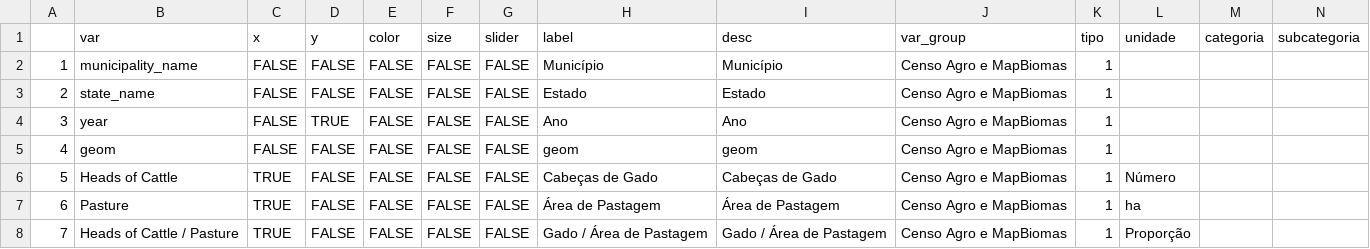
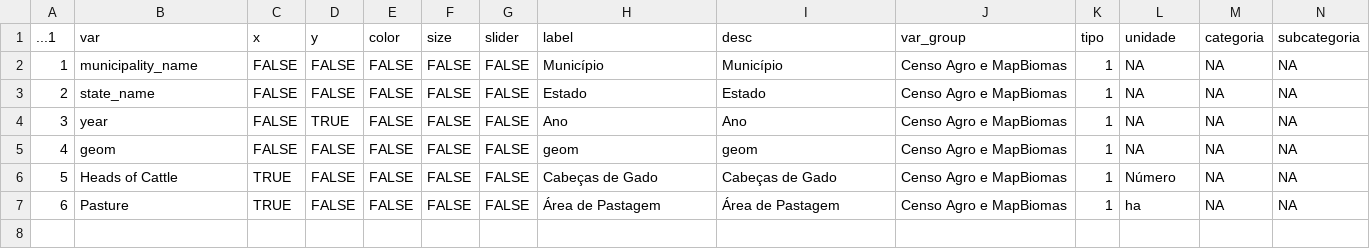
Before and after one commit to datazoompuc/datazoom_viz, a CSV file: data/censoagro_mapbiomas_gado_dic.csv, drawn as a sheet; the diff names each change by its address in the sheet, - before the commit and + after, or states it on an @@ line.

Commit message:
Caching + new buttons for cattle

```diff
--- a/data/censoagro_mapbiomas_gado_dic.csv
+++ b/data/censoagro_mapbiomas_gado_dic.csv
@@ column A (...1) renumbered in row 1 @@
-L2:L5 (unidade): (empty)
+L2:L5 (unidade): NA
-M2:M7 (categoria): (empty)
+M2:M7 (categoria): NA
-N2:N7 (subcategoria): (empty)
+N2:N7 (subcategoria): NA
-row 8: 7 | Heads of Cattle / Pasture | TRUE | FALSE | FALSE | FALSE | FALSE | Gado / Área de Pastagem | Gado / Área de Pastagem | Censo Agro e MapBiomas | 1 | Proporção
```
Also changed, not shown: 24 other files.
